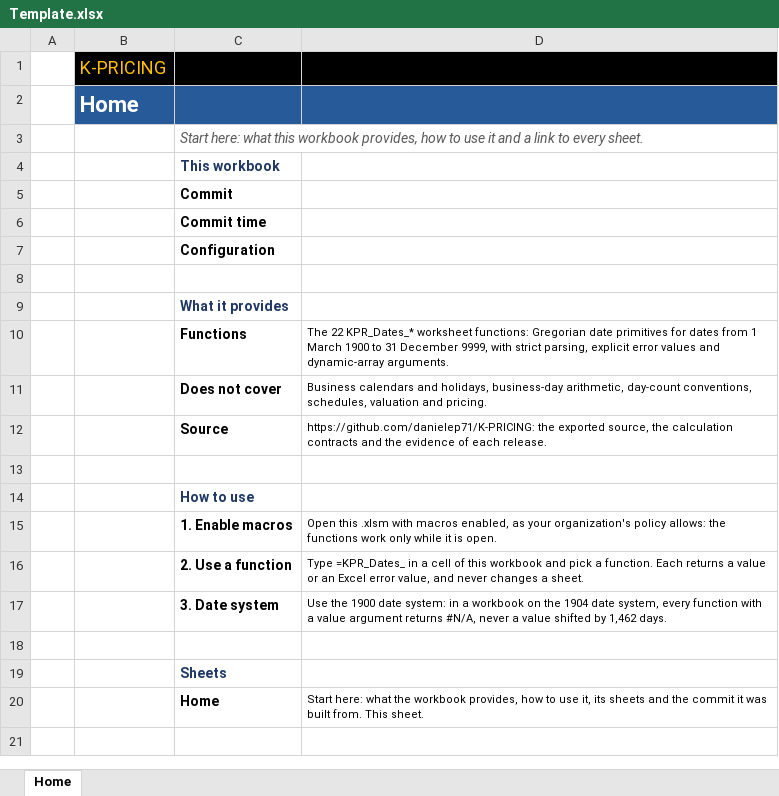
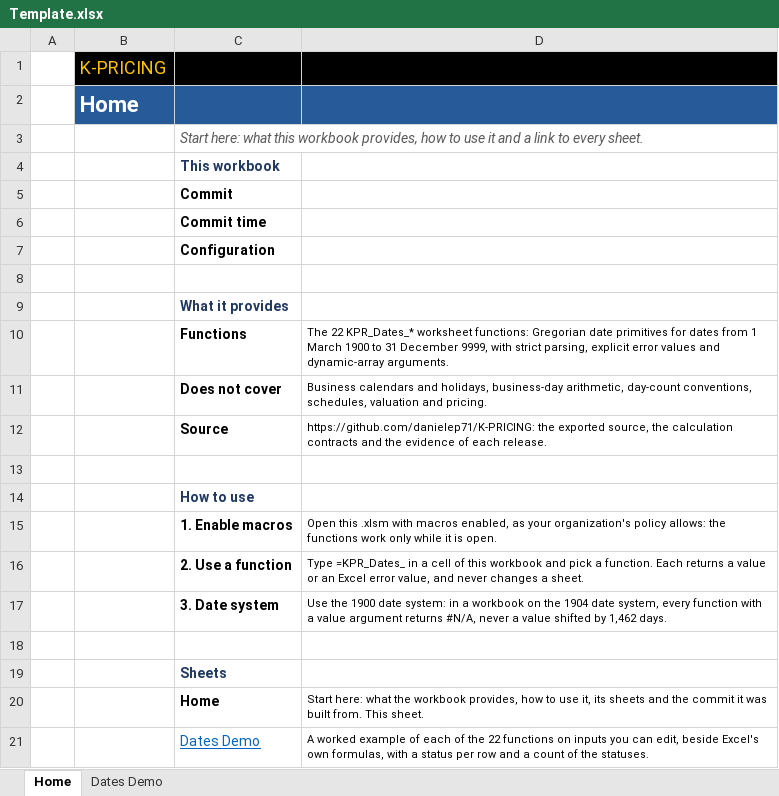
Before and after one commit to danielep71/K-PRICING, an Excel workbook: src/workbook/Template.xlsx, sheet Home, drawn as a sheet; values as stored, in another font and other column widths than the file's, no borders; the diff names each change by its address in the sheet, - before the commit and + after, or states it on an @@ line.

Commit message:
Refs #18: add the Dates Demo sheet to the generated template
What changed
- tools/demo_dates.py holds the demo's content: nine editable inputs; one
  row per call of the 22 functions in seven sections, each beside a
  formula of Excel's own functions; 17 inputs that must give an Excel error
  value; one formula spilled over 30 dates with three functions spilled
  beside it; and three array limits.
- tools/gen_workbook_template.py lays it out as a second sheet, Dates Demo:
  the title band with the link back to Home in D1, the inputs in C:E (the
  only unlocked cells, each a defined name), the sections in C:G with a
  status per row (OK, DIFFERS, FAIL, NO VBA), and a side panel in I:M with
  the checks under the anchor DatesDemo_Checks. Every formula is a
  dynamic-array formula, with the cell metadata part, and the workbook
  calculates fully on load. Home lists the new sheet.
- tools/devbuild/workbook.json, the workbook contract (Sheets, Defined
  names, a Dates Demo layout section, the exception to "no calculation
  formulas on sheets", a decision row), the protection matrix and the
  regenerated Template.xlsx.
- TEST_Ui gains the case demo-sheet: it calculates the sheet in Excel and
  expects 57 checks, 0 fails, 1 difference by design and 56 OK. The suite
  ui now has 6 cases and 35 assertions.
- Tests: DemoSheetTest (8) in tests/test_gen_workbook_template.py, and the
  existing template and build tests updated for two sheets.

Why
#18 asks for a worked example of each function in the workbook. Generated
into the template, the demo is in every build, production included, needs
no macro to appear, and is reviewed as a diff of its source.

Validated at this commit
- python tools/check_repository.py: PASS, 45 checks, 3 skipped (actionlint
  not installed; template and default branch unknown locally).
- The template and a production build open in LibreOffice 24.2: Excel's own
  formulas calculate, and the checks count 57 statuses. LibreOffice cannot
  run the VBA, so the functions' results there prove nothing.
- The vba-house-style checker: 0 findings on TEST_Ui.
- Not opened or calculated in Excel: the certification run does that.

```diff
--- a/src/workbook/Template.xlsx (sheet Home)
+++ b/src/workbook/Template.xlsx (sheet Home)
+sheet tab: Dates Demo
+row 21:  |  | Dates Demo | A worked example of each of the 22 functions on inputs you can edit, beside Excel's own formulas, with a status per row and a count of the statuses.
```
Also changed, not shown: 12 other files.
